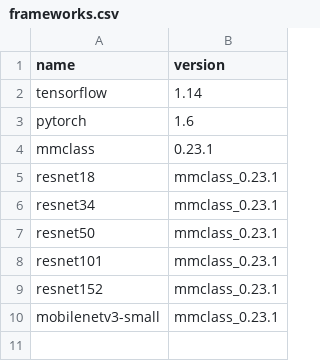
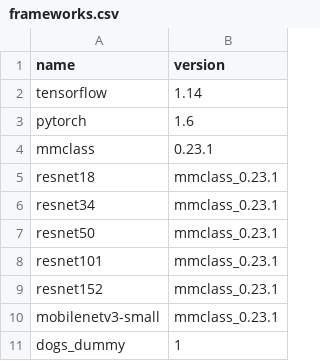
Before and after one commit to waikato-ufdl/ufdl-backend, a CSV file: ufdl-image-classification-app/src/ufdl/image_classification_app/migrations/frameworks/frameworks.csv, drawn as a sheet.

Commit message:
Added migrations for user interface trial.

```diff
--- a/ufdl-image-classification-app/src/ufdl/image_classification_app/migrations/frameworks/frameworks.csv
+++ b/ufdl-image-classification-app/src/ufdl/image_classification_app/migrations/frameworks/frameworks.csv
@@ -10 +10,2 @@ resnet152,mmclass_0.23.1
 mobilenetv3-small,mmclass_0.23.1
+dogs_dummy,1
```
Also changed, not shown: 2 other files.
